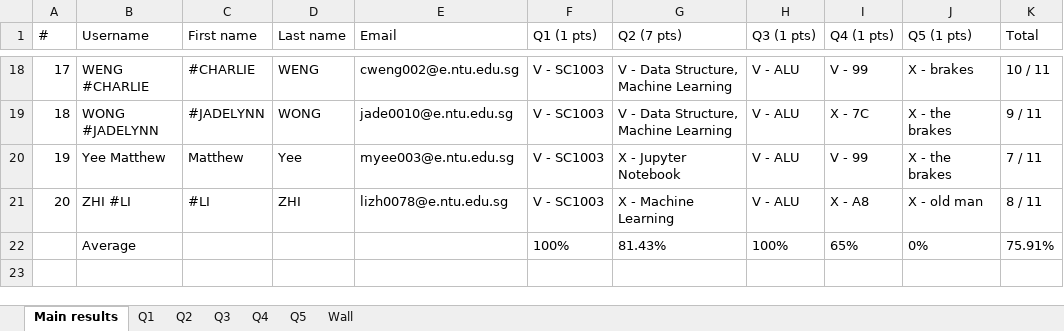
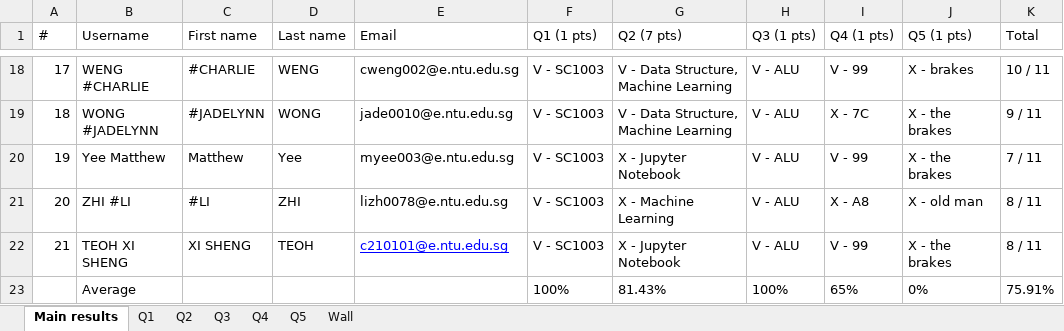
Before and after one commit to xeroxis-xs/EduQuest-Backend-Django, an Excel workbook: app/api/management/commands/JUQSDR_Tutorial_1-results.xlsx, sheet Main results, drawn as a sheet; only a part is shown, gaps mark what is left out; values as stored, in another font and other column widths than the file's, no borders; the diff names each change by its address in the sheet, - before the commit and + after, or states it on an @@ line.

```diff
--- a/app/api/management/commands/JUQSDR_Tutorial_1-results.xlsx (sheet Main results)
+++ b/app/api/management/commands/JUQSDR_Tutorial_1-results.xlsx (sheet Main results)
+row 22: 21 | TEOH XI SHENG | XI SHENG | TEOH | c210101@e.ntu.edu.sg | V - SC1003 | X - Jupyter Notebook | V - ALU | V - 99 | X - the brakes | 8 / 11
```
Also changed, not shown: 14 other files.
